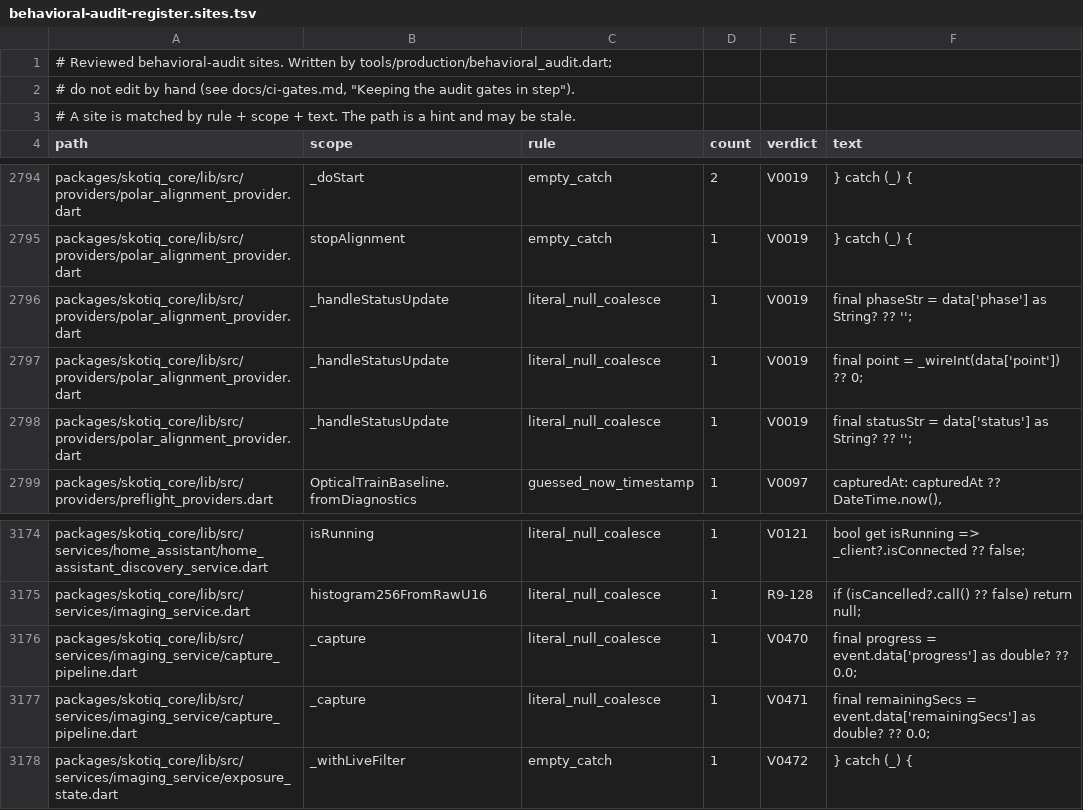
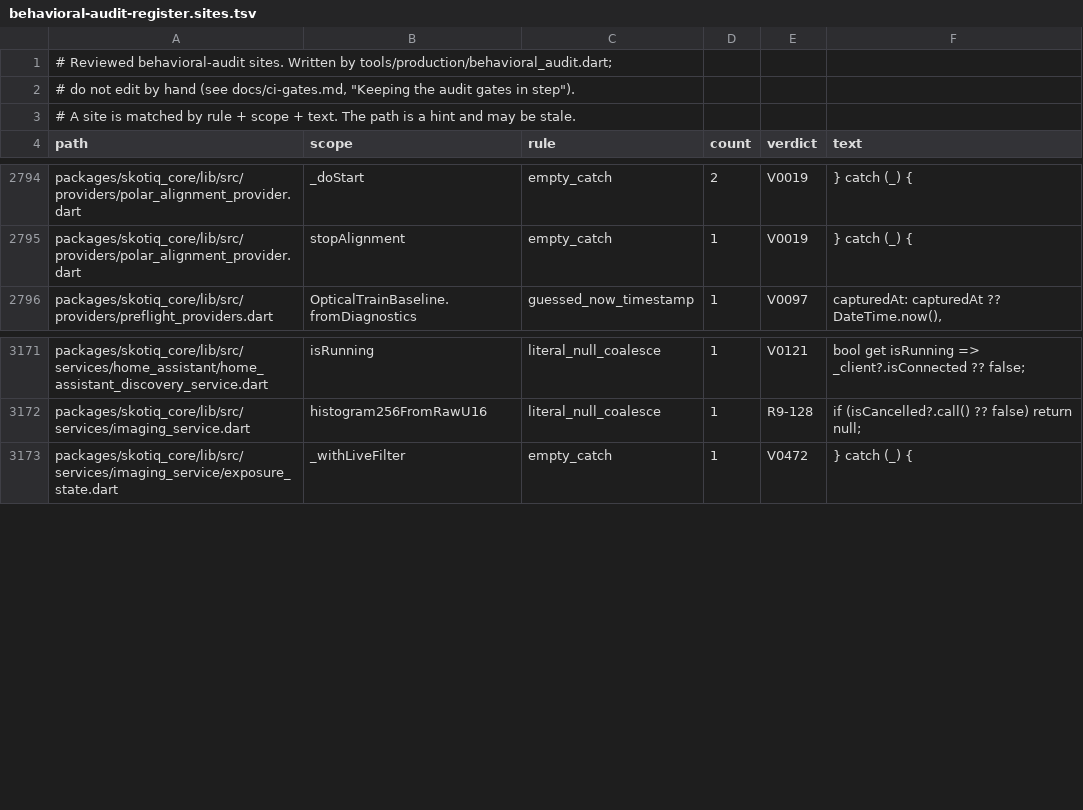
Before and after one commit to Scdouglas1999/Skotiq, a TSV file: docs/production-readiness/behavioral-audit-register.sites.tsv, drawn as a sheet; only a part is shown, gaps mark what is left out.

Commit message:
Sync audit gate inputs after the event leftovers merge

```diff
--- a/docs/production-readiness/behavioral-audit-register.sites.tsv
+++ b/docs/production-readiness/behavioral-audit-register.sites.tsv
@@ -2795,5 +2795,2 @@ packages/skotiq_core/lib/src/providers/polar_alignment_provider.dart	_doStart	em
 packages/skotiq_core/lib/src/providers/polar_alignment_provider.dart	stopAlignment	empty_catch	1	V0019	} catch (_) {
-packages/skotiq_core/lib/src/providers/polar_alignment_provider.dart	_handleStatusUpdate	literal_null_coalesce	1	V0019	final phaseStr = data['phase'] as String? ?? '';
-packages/skotiq_core/lib/src/providers/polar_alignment_provider.dart	_handleStatusUpdate	literal_null_coalesce	1	V0019	final point = _wireInt(data['point']) ?? 0;
-packages/skotiq_core/lib/src/providers/polar_alignment_provider.dart	_handleStatusUpdate	literal_null_coalesce	1	V0019	final statusStr = data['status'] as String? ?? '';
 packages/skotiq_core/lib/src/providers/preflight_providers.dart	OpticalTrainBaseline.fromDiagnostics	guessed_now_timestamp	1	V0097	capturedAt: capturedAt ?? DateTime.now(),
@@ -3175,4 +3172,2 @@ packages/skotiq_core/lib/src/services/home_assistant/home_assistant_discovery_se
 packages/skotiq_core/lib/src/services/imaging_service.dart	histogram256FromRawU16	literal_null_coalesce	1	R9-128	if (isCancelled?.call() ?? false) return null;
-packages/skotiq_core/lib/src/services/imaging_service/capture_pipeline.dart	_capture	literal_null_coalesce	1	V0470	final progress = event.data['progress'] as double? ?? 0.0;
-packages/skotiq_core/lib/src/services/imaging_service/capture_pipeline.dart	_capture	literal_null_coalesce	1	V0471	final remainingSecs = event.data['remainingSecs'] as double? ?? 0.0;
 packages/skotiq_core/lib/src/services/imaging_service/exposure_state.dart	_withLiveFilter	empty_catch	1	V0472	} catch (_) {
```
